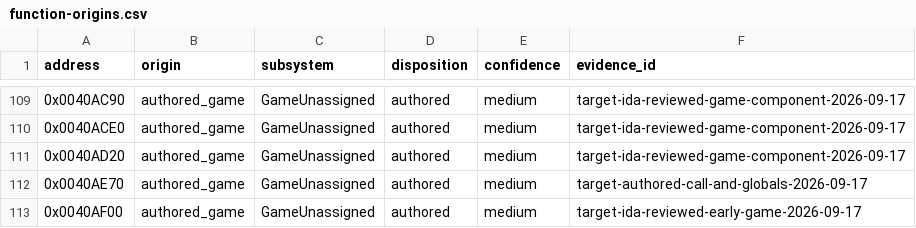
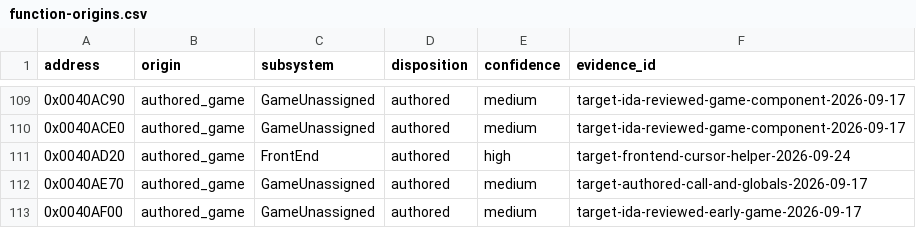
Before and after one commit to N0zoM1z0/th10, a CSV file: config/function-origins.csv, drawn as a sheet; only a part is shown, gaps mark what is left out.

```diff
--- a/config/function-origins.csv
+++ b/config/function-origins.csv
@@ -110,3 +110,3 @@ address,origin,subsystem,disposition,confidence,evidence_id
 0x0040ACE0,authored_game,GameUnassigned,authored,medium,target-ida-reviewed-game-component-2026-09-17
-0x0040AD20,authored_game,GameUnassigned,authored,medium,target-ida-reviewed-game-component-2026-09-17
+0x0040AD20,authored_game,FrontEnd,authored,high,target-frontend-cursor-helper-2026-09-24
 0x0040AE70,authored_game,GameUnassigned,authored,medium,target-authored-call-and-globals-2026-09-17
```
Also changed, not shown: config/functions.csv, config/implemented.csv, 9 other files.
